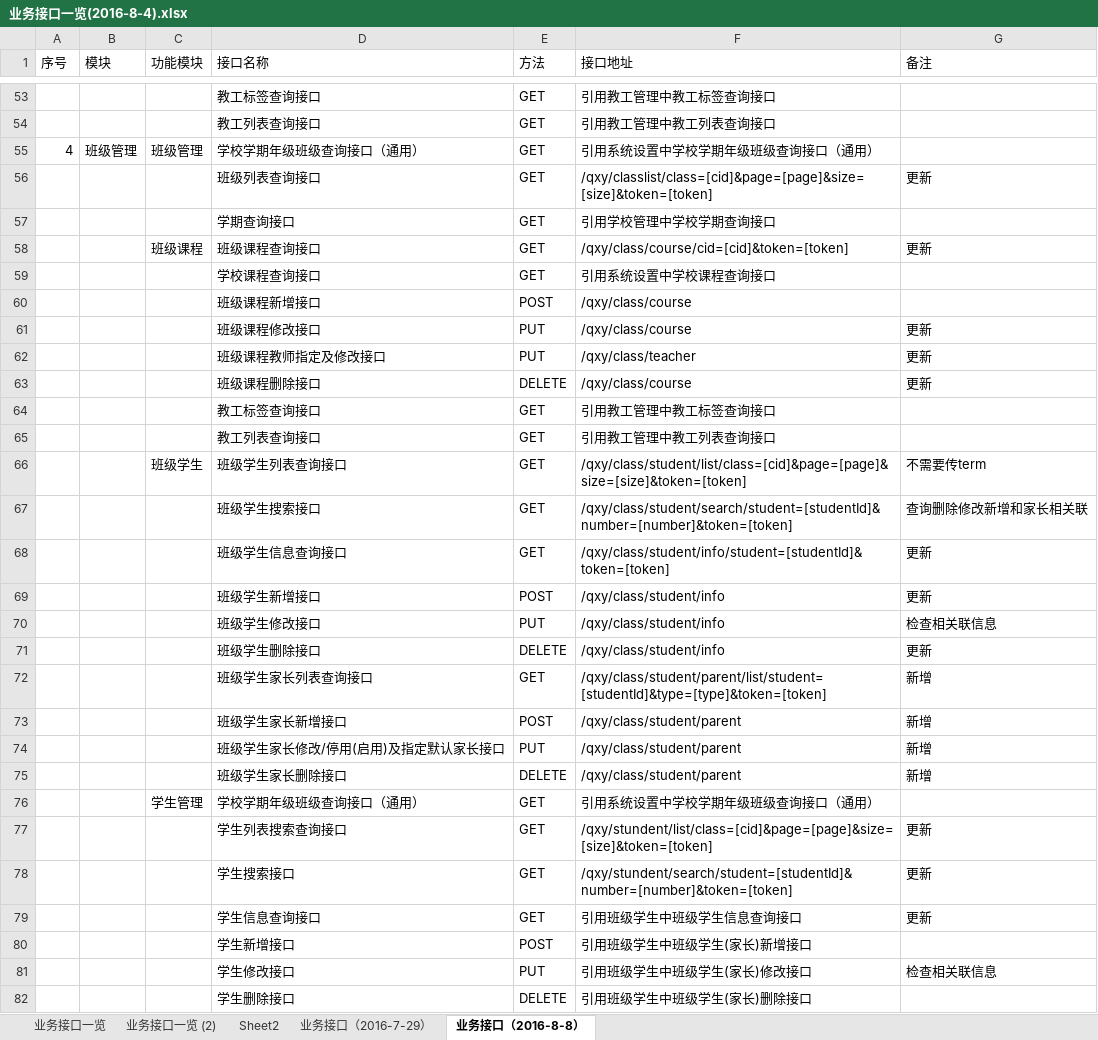
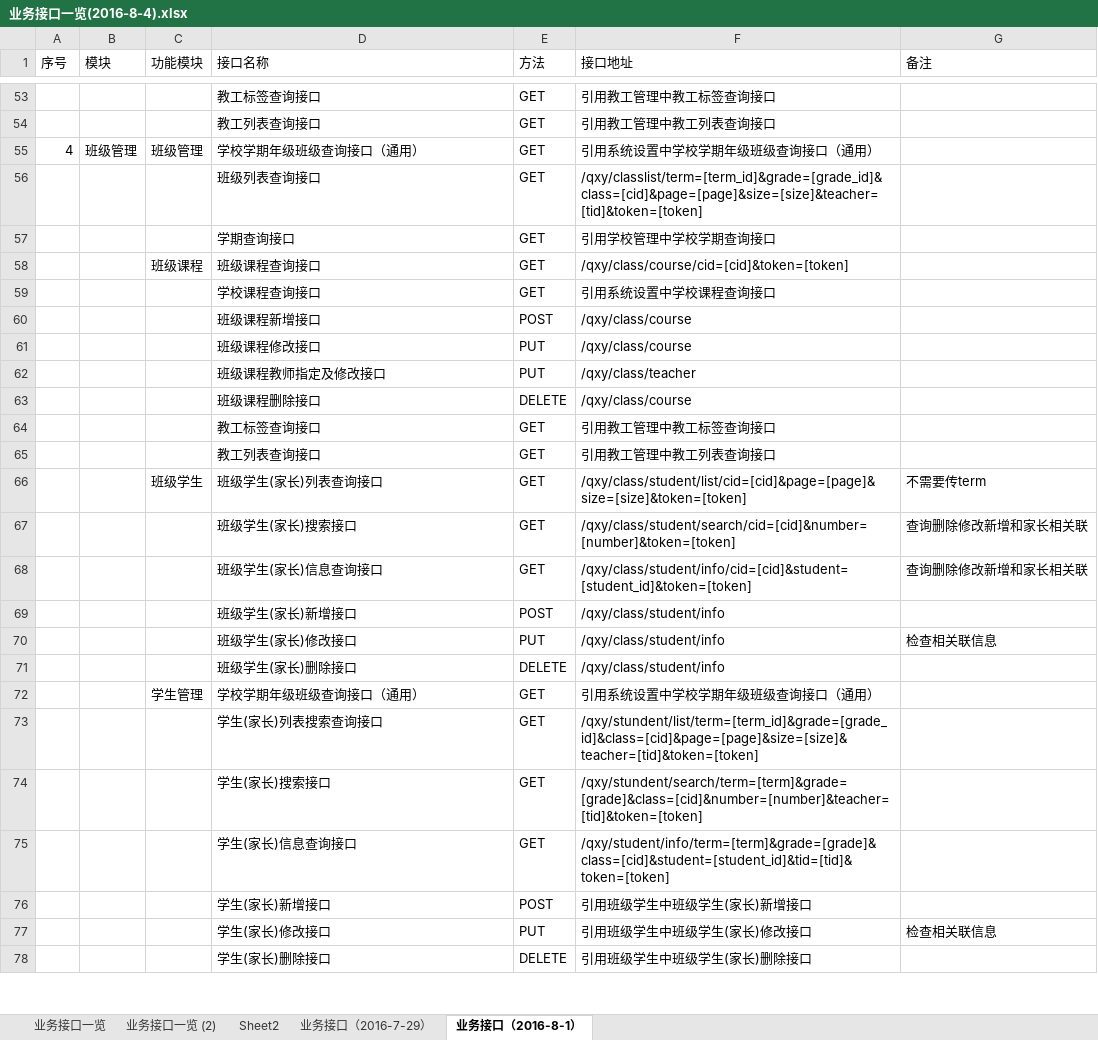
Before and after one commit to cnsuhao/ishome-taocode, an Excel workbook: biz/MC-MSC-Web/qxy接口定义文档2016-8-8/业务接口一览(2016-8-4).xlsx, sheet 业务接口（2016-8-1）, drawn as a sheet; only a part is shown, gaps mark what is left out; values as stored, in another font and other column widths than the file's, no cell formats; removed rows and columns are numbered as before the commit, all else as after; the diff covers the shown part only; the diff names each change by its address in the sheet, - before the commit and + after, or states it on an @@ line.

```diff
--- a/biz/MC-MSC-Web/qxy接口定义文档2016-8-8/业务接口一览(2016-8-4).xlsx (sheet 业务接口（2016-8-1）)
+++ b/biz/MC-MSC-Web/qxy接口定义文档2016-8-8/业务接口一览(2016-8-4).xlsx (sheet 业务接口（2016-8-1）)
-sheet tab: 业务接口（2016-8-8）
+sheet tab: 业务接口（2016-8-1）
-F56 (接口地址): /qxy/classlist/class=[cid]&page=[page]&size=[size]&token=[token]
+F56 (接口地址): /qxy/classlist/term=[term_id]&grade=[grade_id]&class=[cid]&page=[page]&size=[size]&teacher=[tid]&token=[token]
-G56 (备注): 更新
+G56 (备注): (empty)
-G58 (备注): 更新
+G58 (备注): (empty)
-G61:G63 (备注): 更新
+G61:G63 (备注): (empty)
-D66 (接口名称): 班级学生列表查询接口
+D66 (接口名称): 班级学生(家长)列表查询接口
-F66 (接口地址): /qxy/class/student/list/class=[cid]&page=[page]&size=[size]&token=[token]
+F66 (接口地址): /qxy/class/student/list/cid=[cid]&page=[page]&size=[size]&token=[token]
-D67 (接口名称): 班级学生搜索接口
+D67 (接口名称): 班级学生(家长)搜索接口
-F67 (接口地址): /qxy/class/student/search/student=[studentId]&number=[number]&token=[token]
+F67 (接口地址): /qxy/class/student/search/cid=[cid]&number=[number]&token=[token]
-D68 (接口名称): 班级学生信息查询接口
+D68 (接口名称): 班级学生(家长)信息查询接口
-F68 (接口地址): /qxy/class/student/info/student=[studentId]&token=[token]
+F68 (接口地址): /qxy/class/student/info/cid=[cid]&student=[student_id]&token=[token]
-G68 (备注): 更新
+G68 (备注): 查询删除修改新增和家长相关联
-D69 (接口名称): 班级学生新增接口
+D69 (接口名称): 班级学生(家长)新增接口
-G69 (备注): 更新
+G69 (备注): (empty)
-D70 (接口名称): 班级学生修改接口
+D70 (接口名称): 班级学生(家长)修改接口
-D71 (接口名称): 班级学生删除接口
+D71 (接口名称): 班级学生(家长)删除接口
-G71 (备注): 更新
+G71 (备注): (empty)
-row 72:  |  |  | 班级学生家长列表查询接口 | GET | /qxy/class/student/parent/list/student=[studentId]&type=[type]&token=[token] | 新增
-row 73:  |  |  | 班级学生家长新增接口 | POST | /qxy/class/student/parent | 新增
-row 74:  |  |  | 班级学生家长修改/停用(启用)及指定默认家长接口 | PUT | /qxy/class/student/parent | 新增
-row 75:  |  |  | 班级学生家长删除接口 | DELETE | /qxy/class/student/parent | 新增
-row 77:  |  |  | 学生列表搜索查询接口 | GET | /qxy/stundent/list/class=[cid]&page=[page]&size=[size]&token=[token] | 更新
-row 78:  |  |  | 学生搜索接口 | GET | /qxy/stundent/search/student=[studentId]&number=[number]&token=[token] | 更新
-row 79:  |  |  | 学生信息查询接口 | GET | 引用班级学生中班级学生信息查询接口 | 更新
+row 73:  |  |  | 学生(家长)列表搜索查询接口 | GET | /qxy/stundent/list/term=[term_id]&grade=[grade_id]&class=[cid]&page=[page]&size=[size]&teacher=[tid]&token=[token]
+row 74:  |  |  | 学生(家长)搜索接口 | GET | /qxy/stundent/search/term=[term]&grade=[grade]&class=[cid]&number=[number]&teacher=[tid]&token=[token]
+row 75:  |  |  | 学生(家长)信息查询接口 | GET | /qxy/student/info/term=[term]&grade=[grade]&class=[cid]&student=[student_id]&tid=[tid]&token=[token]
-D76 (接口名称): 学生新增接口
+D76 (接口名称): 学生(家长)新增接口
-D77 (接口名称): 学生修改接口
+D77 (接口名称): 学生(家长)修改接口
-D78 (接口名称): 学生删除接口
+D78 (接口名称): 学生(家长)删除接口
```
Also changed, not shown: 2 added rows, 2 removed rows and 22 edited cells elsewhere in this sheet, cell formats, 2 other files.
